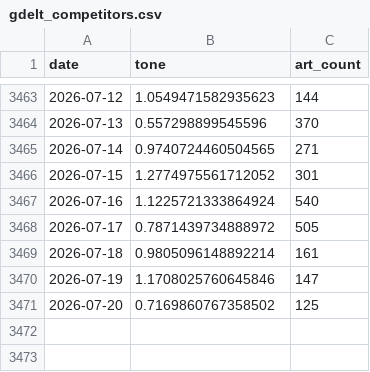
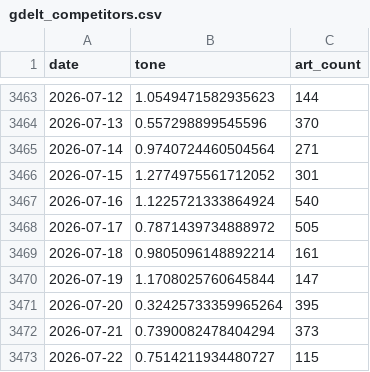
Before and after one commit to kevinrambhia11/nvda-news-quant, a CSV file: artifacts/cache/gdelt_competitors.csv, drawn as a sheet; only a part is shown, gaps mark what is left out.

```diff
--- a/artifacts/cache/gdelt_competitors.csv
+++ b/artifacts/cache/gdelt_competitors.csv
@@ -3464,3 +3464,3 @@ date,tone,art_count
 2026-07-13,0.557298899545596,370
-2026-07-14,0.9740724460504565,271
+2026-07-14,0.9740724460504564,271
 2026-07-15,1.2774975561712052,301
@@ -3469,3 +3469,5 @@ date,tone,art_count
 2026-07-18,0.9805096148892214,161
-2026-07-19,1.1708025760645846,147
-2026-07-20,0.7169860767358502,125
+2026-07-19,1.1708025760645844,147
+2026-07-20,0.32425733359965264,395
+2026-07-21,0.7390082478404294,373
+2026-07-22,0.7514211934480727,115
```
Also changed, not shown: artifacts/cache/news2_features.csv, 17 other files.
